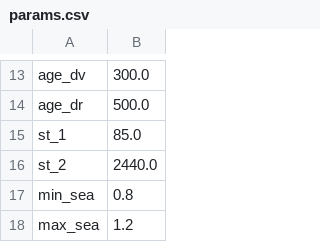
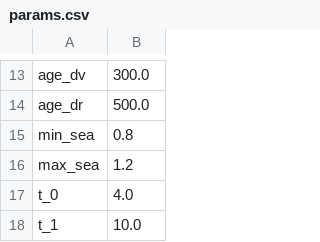
Before and after one commit to ClimAg/data, a CSV file: ModVege/params.csv (was grass-growth/modvege/params.csv), drawn as a sheet; only a part is shown, gaps mark what is left out; the shorter side is filled out with more unchanged rows; the diff names each change by its address in the sheet, - before the commit and + after, or states it on an @@ line.

Commit message:
reorganise and add met data

```diff
--- a/grass-growth/modvege/params.csv
+++ b/ModVege/params.csv
-row 15: st_1 | 85.0
-row 16: st_2 | 2440.0
```
Also changed, not shown: 5 other files.
